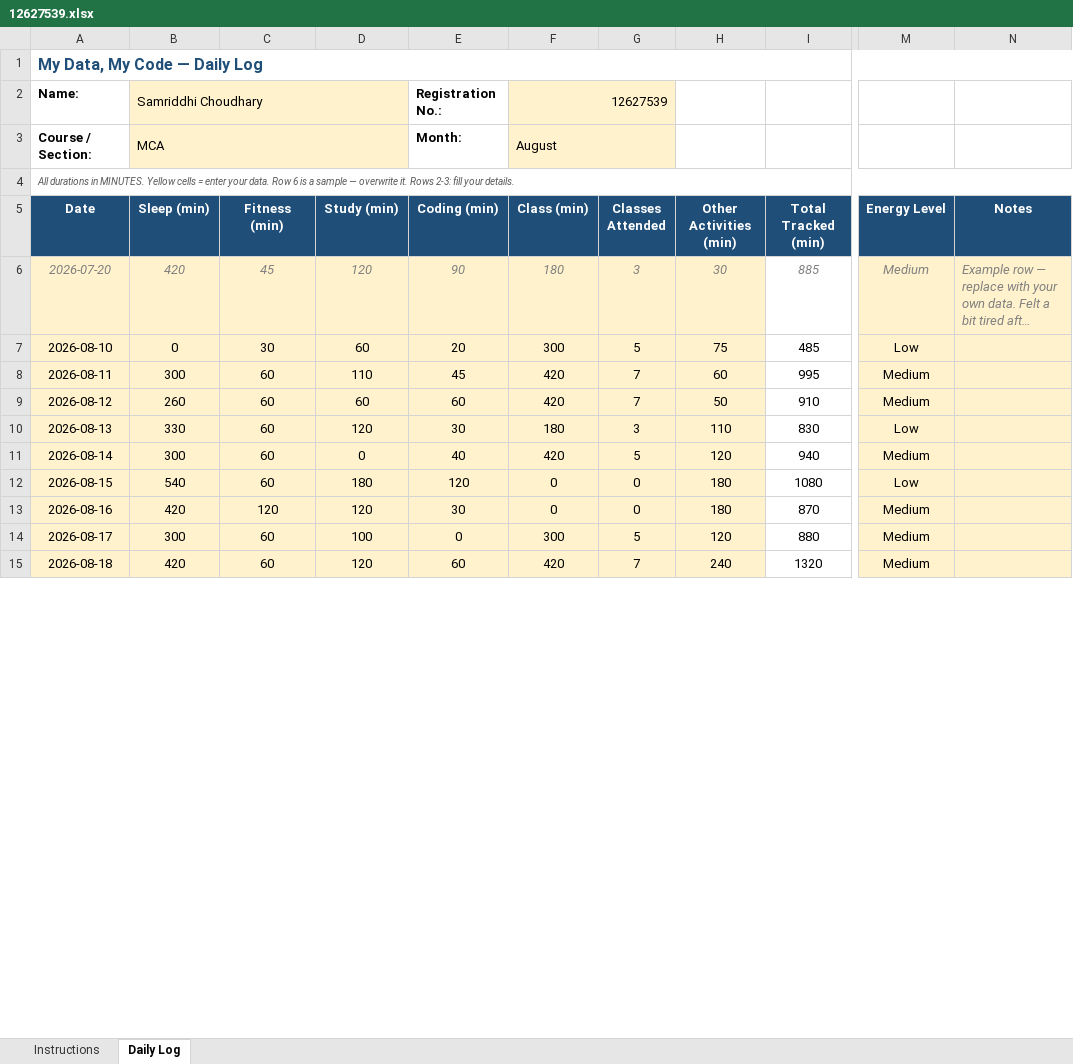
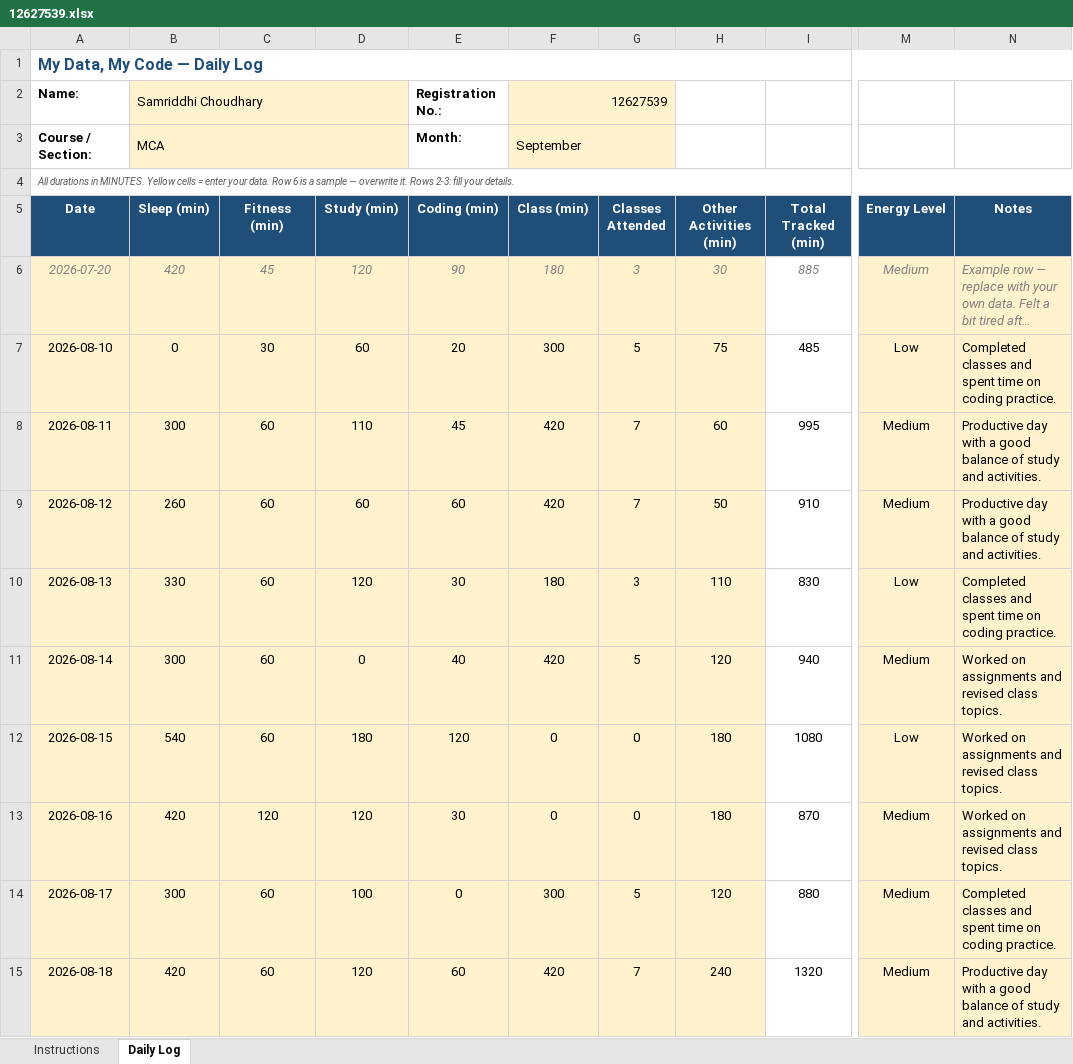
Before and after one commit to ririrust/CAP776, an Excel workbook: 12627539.xlsx, sheet Daily Log, drawn as a sheet; only a part is shown, gaps mark what is left out; long unchanged cells end in …; values as stored, in another font and other column widths than the file's, no borders; conditional formats not drawn; the diff covers the shown part only; the diff names each change by its address in the sheet, - before the commit and + after, or states it on an @@ line.

Commit message:
Replace daily log with updated file till 25 September

```diff
--- a/12627539.xlsx (sheet Daily Log)
+++ b/12627539.xlsx (sheet Daily Log)
-C2:D3 fill: #FFF2CC
+C2:D3 fill: none
-G2:G3 fill: #FFF2CC
+G2:G3 fill: none
-F3 (Class (min)): August
+F3 (Class (min)): September
-N7 (Notes): (empty)
+N7 (Notes): Completed classes and spent time on coding practice.
-N8:N9 (Notes): (empty)
+N8:N9 (Notes): Productive day with a good balance of study and activities.
-N10 (Notes): (empty)
+N10 (Notes): Completed classes and spent time on coding practice.
-N11:N13 (Notes): (empty)
+N11:N13 (Notes): Worked on assignments and revised class topics.
-N14 (Notes): (empty)
+N14 (Notes): Completed classes and spent time on coding practice.
-N15 (Notes): (empty)
+N15 (Notes): Productive day with a good balance of study and activities.
```
Also changed, not shown: 33 added rows and 5 edited cells elsewhere in this sheet.
